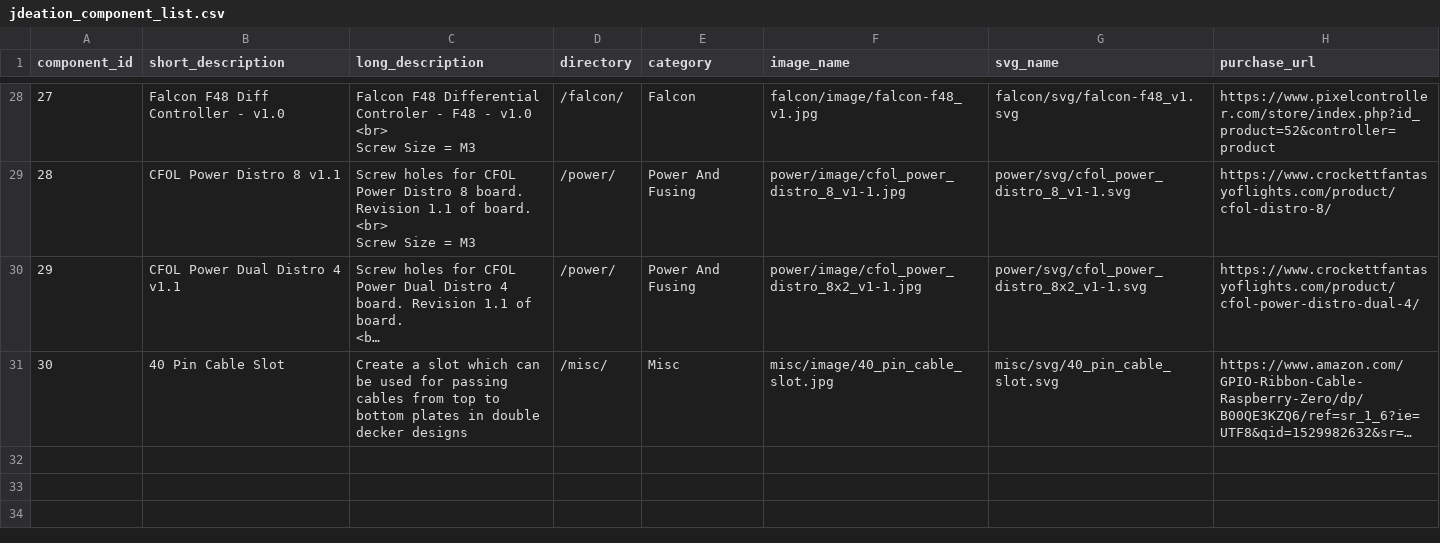
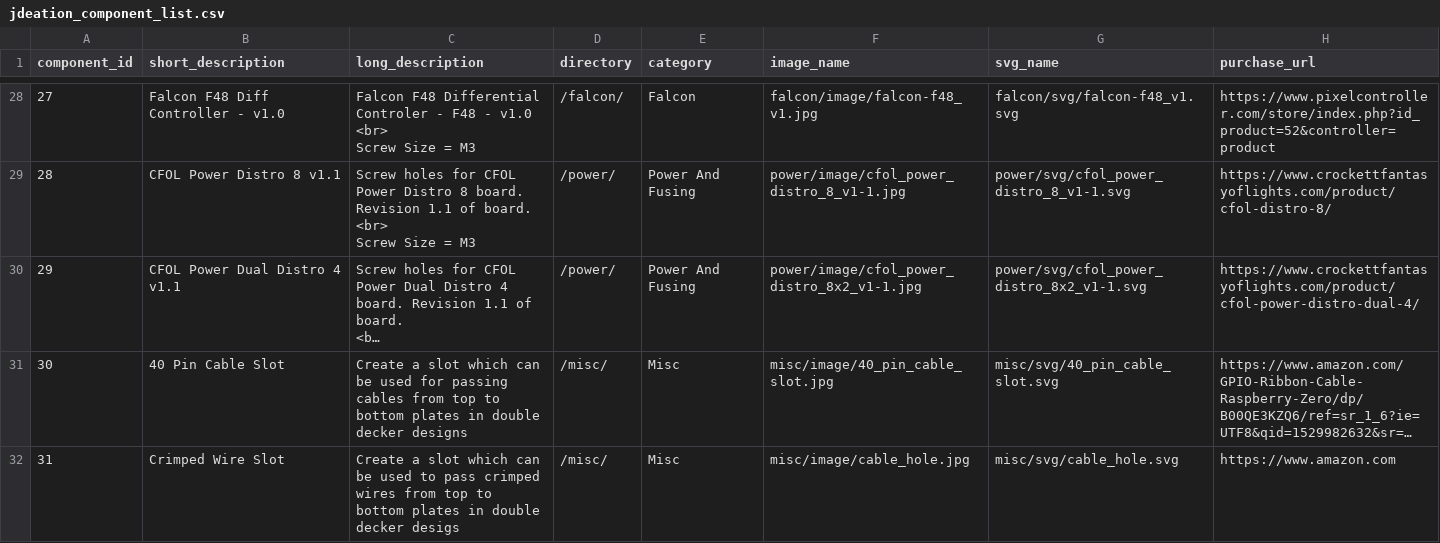
Before and after one commit to jchancel/jdeation-designer, a CSV file: jdeation_component_list.csv, drawn as a sheet; only a part is shown, gaps mark what is left out; long unchanged cells end in …; the diff names each change by its address in the sheet, - before the commit and + after, or states it on an @@ line.

Commit message:
Cable Hole

```diff
--- a/jdeation_component_list.csv
+++ b/jdeation_component_list.csv
+row 32: 31 | Crimped Wire Slot | Create a slot which can be used to pass crimped wires from top to bottom plates in double decker desigs | /misc/ | Misc | misc/image/cable_hole.jpg | misc/svg/cable_hole.svg | https://www.amazon.com
```
Also changed, not shown: jdeation_model_list.csv, 3 other files.
